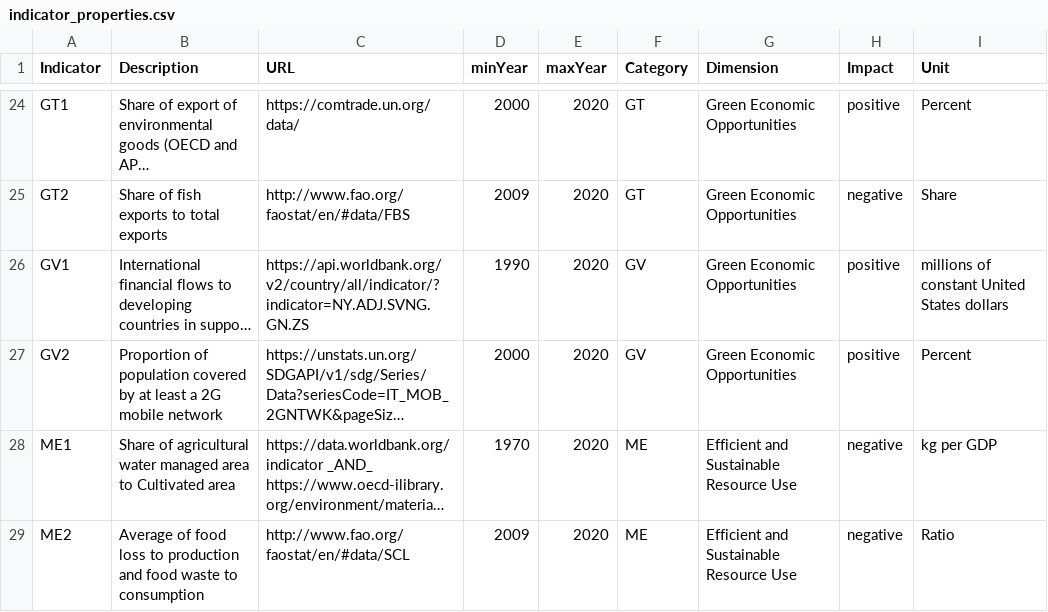
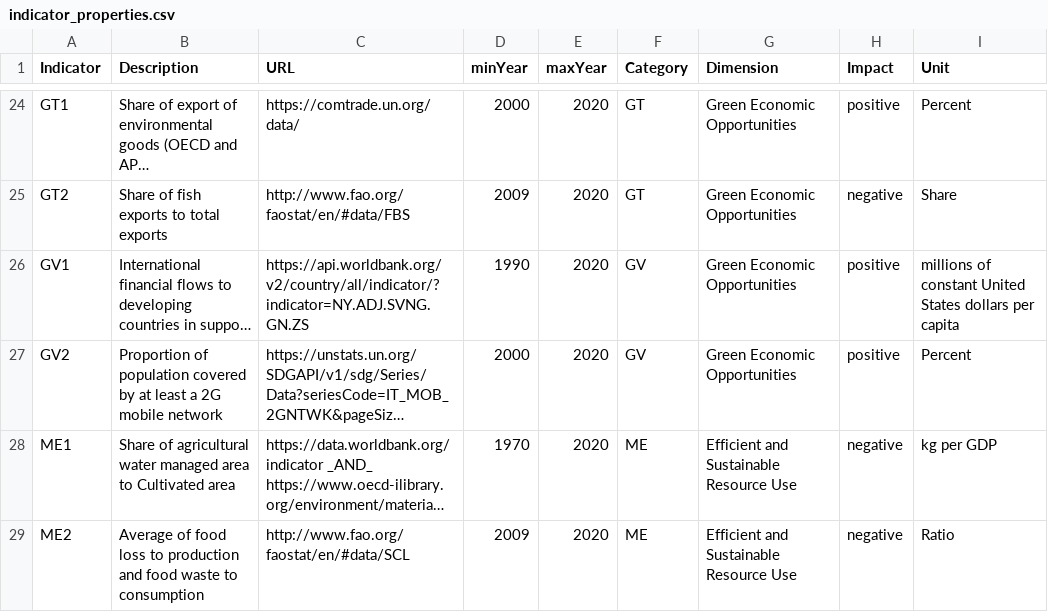
Before and after one commit to simonzabrocki/SimulationDashboard, a CSV file: data/indicators/indicator_properties.csv, drawn as a sheet; only a part is shown, gaps mark what is left out; long unchanged cells end in …; the diff names each change by its address in the sheet, - before the commit and + after, or states it on an @@ line.

Commit message:
Update logo + text in data

```diff
--- a/data/indicators/indicator_properties.csv
+++ b/data/indicators/indicator_properties.csv
-I26 (Unit): …States dollars
+I26 (Unit): …States dollars per capita
```
Also changed, not shown: 3 other files.
